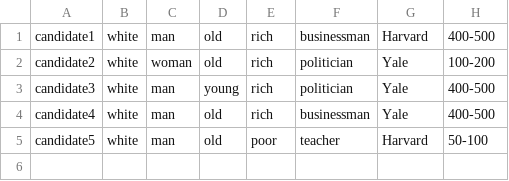
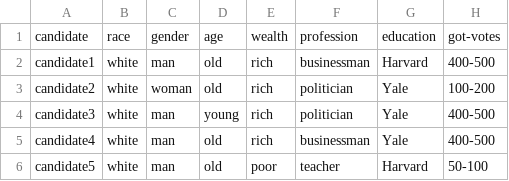
Before and after one commit to nsahay2004/decision-tree-project, a CSV file: data/part1elections.csv, drawn as a sheet; the diff names each change by its address in the sheet, - before the commit and + after, or states it on an @@ line.

```diff
--- a/data/part1elections.csv
+++ b/data/part1elections.csv
+row 1: candidate | race | gender | age | wealth | profession | education | got-votes
```
Also changed, not shown: data/elections.csv, 4 other files.
